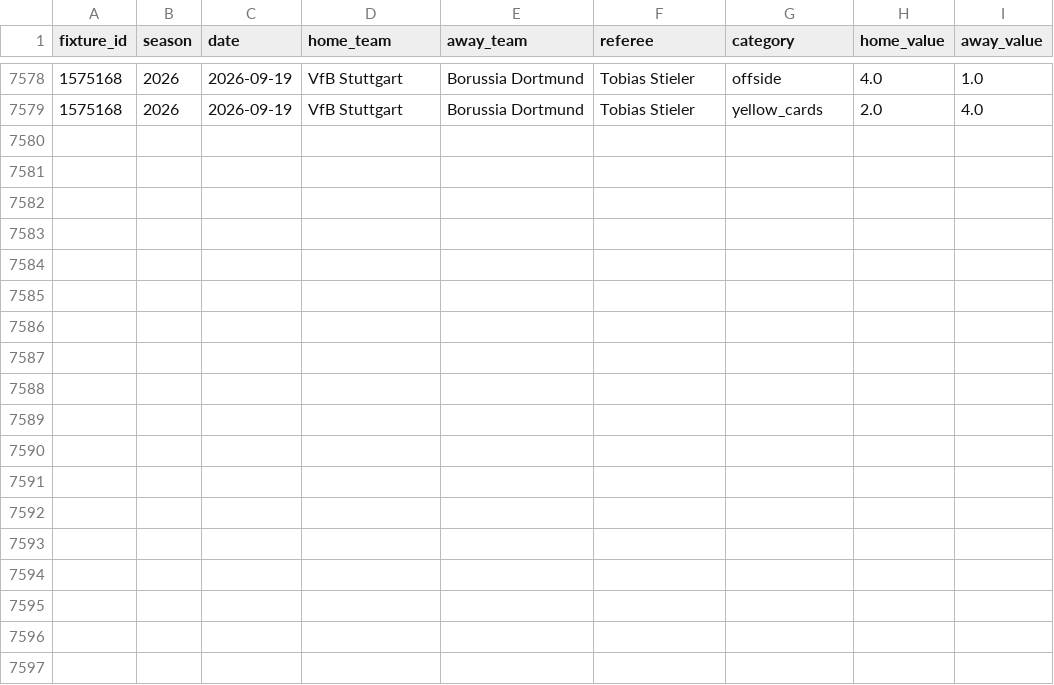
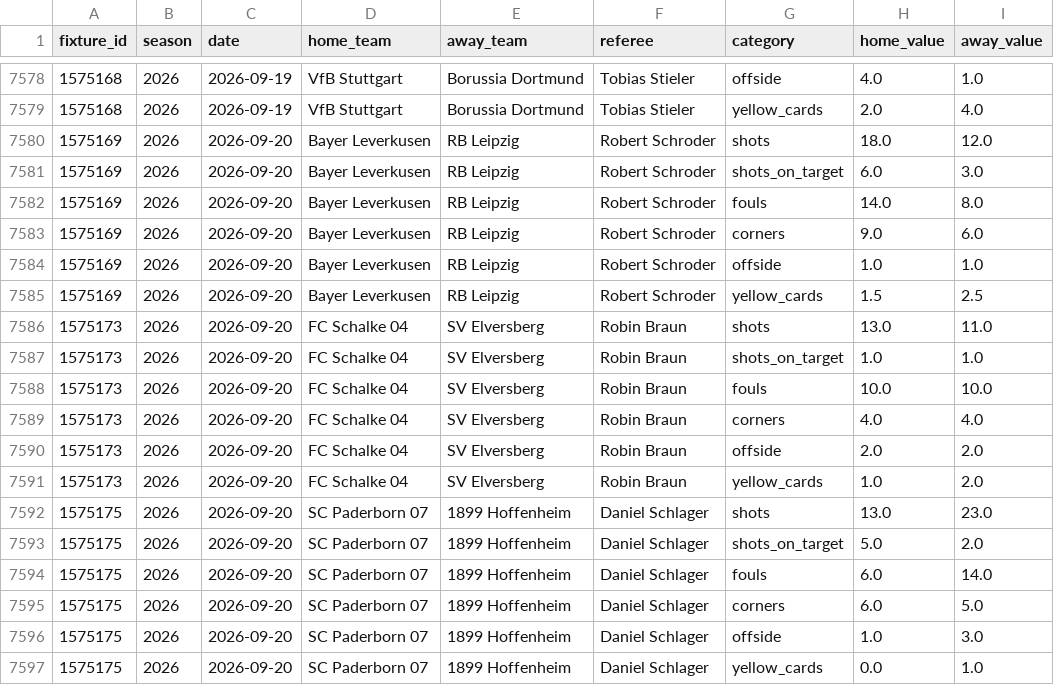
Before and after one commit to Stats-ChR-Bundesliga/FootBall-Stats, a CSV file: data/bundesliga_stats.csv, drawn as a sheet; only a part is shown, gaps mark what is left out.

```diff
--- a/data/bundesliga_stats.csv
+++ b/data/bundesliga_stats.csv
@@ -7579 +7579,19 @@
 1575168,2026,2026-09-19,VfB Stuttgart,Borussia Dortmund,Tobias Stieler,yellow_cards,2.0,4.0
+1575169,2026,2026-09-20,Bayer Leverkusen,RB Leipzig,Robert Schroder,shots,18.0,12.0
+1575169,2026,2026-09-20,Bayer Leverkusen,RB Leipzig,Robert Schroder,shots_on_target,6.0,3.0
+1575169,2026,2026-09-20,Bayer Leverkusen,RB Leipzig,Robert Schroder,fouls,14.0,8.0
+1575169,2026,2026-09-20,Bayer Leverkusen,RB Leipzig,Robert Schroder,corners,9.0,6.0
+1575169,2026,2026-09-20,Bayer Leverkusen,RB Leipzig,Robert Schroder,offside,1.0,1.0
+1575169,2026,2026-09-20,Bayer Leverkusen,RB Leipzig,Robert Schroder,yellow_cards,1.5,2.5
+1575173,2026,2026-09-20,FC Schalke 04,SV Elversberg,Robin Braun,shots,13.0,11.0
+1575173,2026,2026-09-20,FC Schalke 04,SV Elversberg,Robin Braun,shots_on_target,1.0,1.0
+1575173,2026,2026-09-20,FC Schalke 04,SV Elversberg,Robin Braun,fouls,10.0,10.0
+1575173,2026,2026-09-20,FC Schalke 04,SV Elversberg,Robin Braun,corners,4.0,4.0
+1575173,2026,2026-09-20,FC Schalke 04,SV Elversberg,Robin Braun,offside,2.0,2.0
+1575173,2026,2026-09-20,FC Schalke 04,SV Elversberg,Robin Braun,yellow_cards,1.0,2.0
+1575175,2026,2026-09-20,SC Paderborn 07,1899 Hoffenheim,Daniel Schlager,shots,13.0,23.0
+1575175,2026,2026-09-20,SC Paderborn 07,1899 Hoffenheim,Daniel Schlager,shots_on_target,5.0,2.0
+1575175,2026,2026-09-20,SC Paderborn 07,1899 Hoffenheim,Daniel Schlager,fouls,6.0,14.0
+1575175,2026,2026-09-20,SC Paderborn 07,1899 Hoffenheim,Daniel Schlager,corners,6.0,5.0
+1575175,2026,2026-09-20,SC Paderborn 07,1899 Hoffenheim,Daniel Schlager,offside,1.0,3.0
+1575175,2026,2026-09-20,SC Paderborn 07,1899 Hoffenheim,Daniel Schlager,yellow_cards,0.0,1.0
```
Also changed, not shown: 7 other files.
